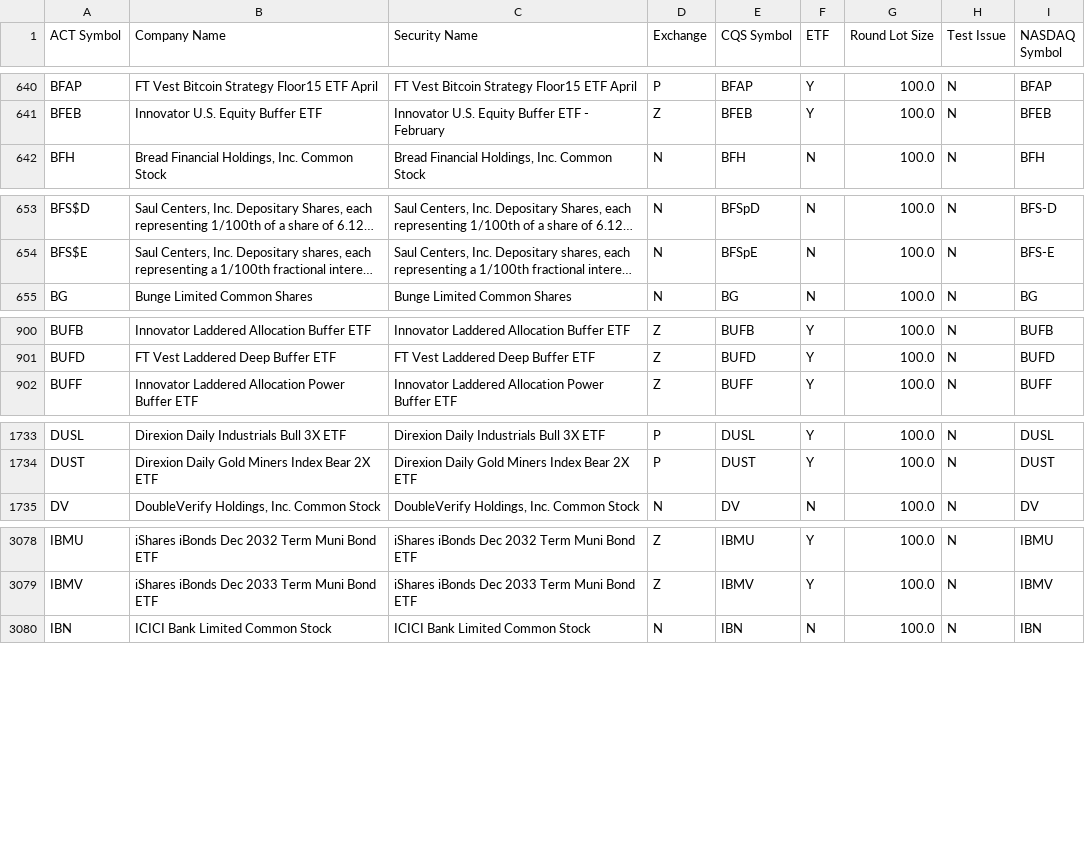
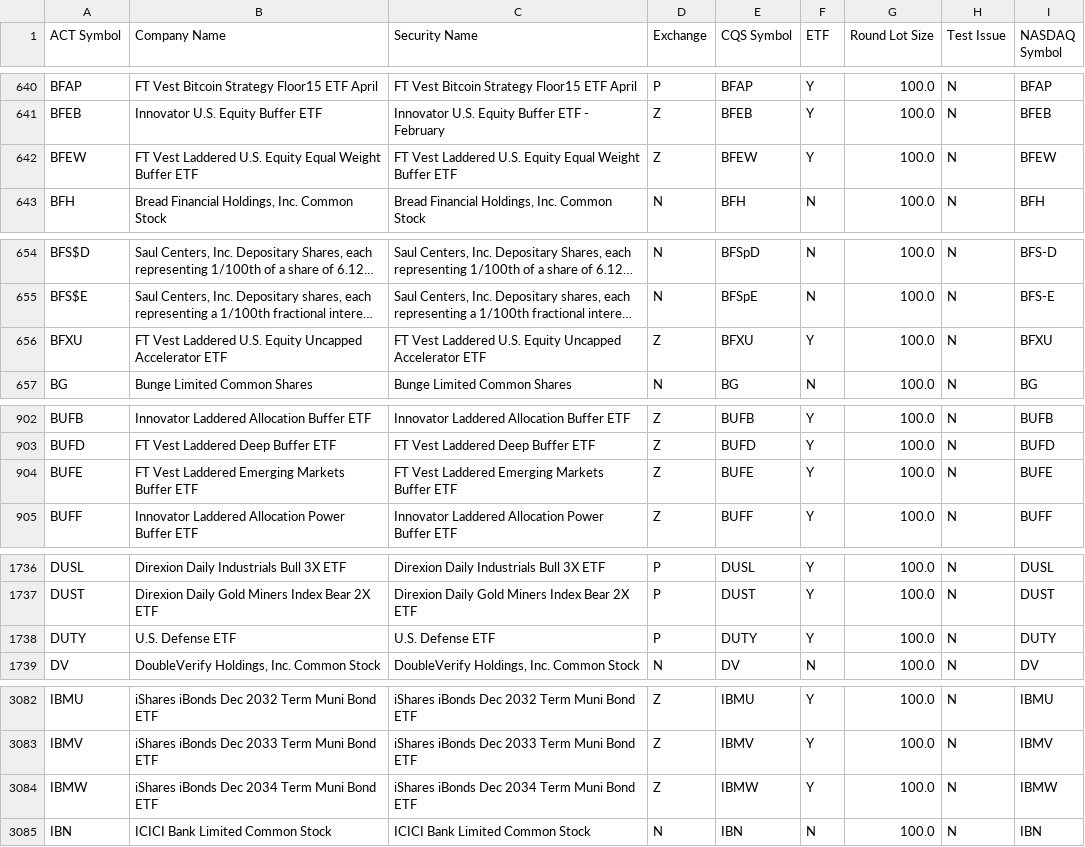
Before and after one commit to datasets/nyse-other-listings, a CSV file: data/other-listed.csv, drawn as a sheet; only a part is shown, gaps mark what is left out; long unchanged cells end in …; the diff covers the shown part only; the diff names each change by its address in the sheet, - before the commit and + after, or states it on an @@ line.

```diff
--- a/data/other-listed.csv
+++ b/data/other-listed.csv
+row 642: BFEW | FT Vest Laddered U.S. Equity Equal Weight Buffer ETF | FT Vest Laddered U.S. Equity Equal Weight Buffer ETF | Z | BFEW | Y | 100.0 | N | BFEW
+row 656: BFXU | FT Vest Laddered U.S. Equity Uncapped Accelerator ETF | FT Vest Laddered U.S. Equity Uncapped Accelerator ETF | Z | BFXU | Y | 100.0 | N | BFXU
+row 904: BUFE | FT Vest Laddered Emerging Markets Buffer ETF | FT Vest Laddered Emerging Markets Buffer ETF | Z | BUFE | Y | 100.0 | N | BUFE
+row 1738: DUTY | U.S. Defense ETF | U.S. Defense ETF | P | DUTY | Y | 100.0 | N | DUTY
+row 3084: IBMW | iShares iBonds Dec 2034 Term Muni Bond ETF | iShares iBonds Dec 2034 Term Muni Bond ETF | Z | IBMW | Y | 100.0 | N | IBMW
```
Also changed, not shown: 4 added rows elsewhere in this file.
